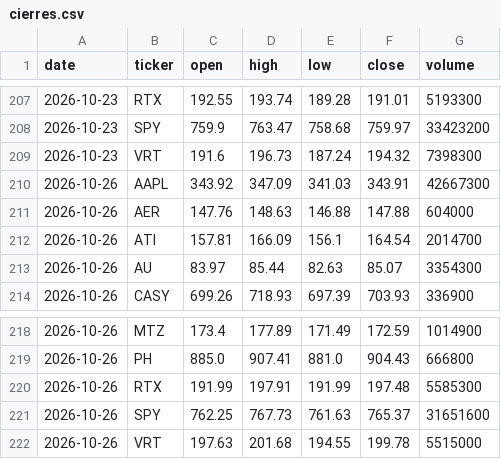
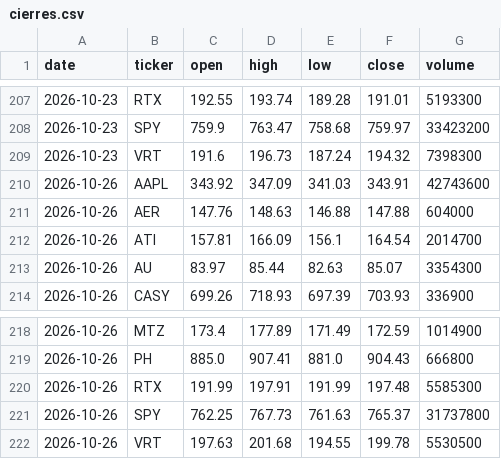
Before and after one commit to Rigrits/danelfin-ia, a CSV file: data/cierres.csv, drawn as a sheet; only a part is shown, gaps mark what is left out.

```diff
--- a/data/cierres.csv
+++ b/data/cierres.csv
@@ -209,3 +209,3 @@ date,ticker,open,high,low,close,volume
 2026-10-23,VRT,191.6,196.73,187.24,194.32,7398300
-2026-10-26,AAPL,343.92,347.09,341.03,343.91,42667300
+2026-10-26,AAPL,343.92,347.09,341.03,343.91,42743600
 2026-10-26,AER,147.76,148.63,146.88,147.88,604000
@@ -220,3 +220,3 @@ date,ticker,open,high,low,close,volume
 2026-10-26,RTX,191.99,197.91,191.99,197.48,5585300
-2026-10-26,SPY,762.25,767.73,761.63,765.37,31651600
-2026-10-26,VRT,197.63,201.68,194.55,199.78,5515000
+2026-10-26,SPY,762.25,767.73,761.63,765.37,31737800
+2026-10-26,VRT,197.63,201.68,194.55,199.78,5530500
```
